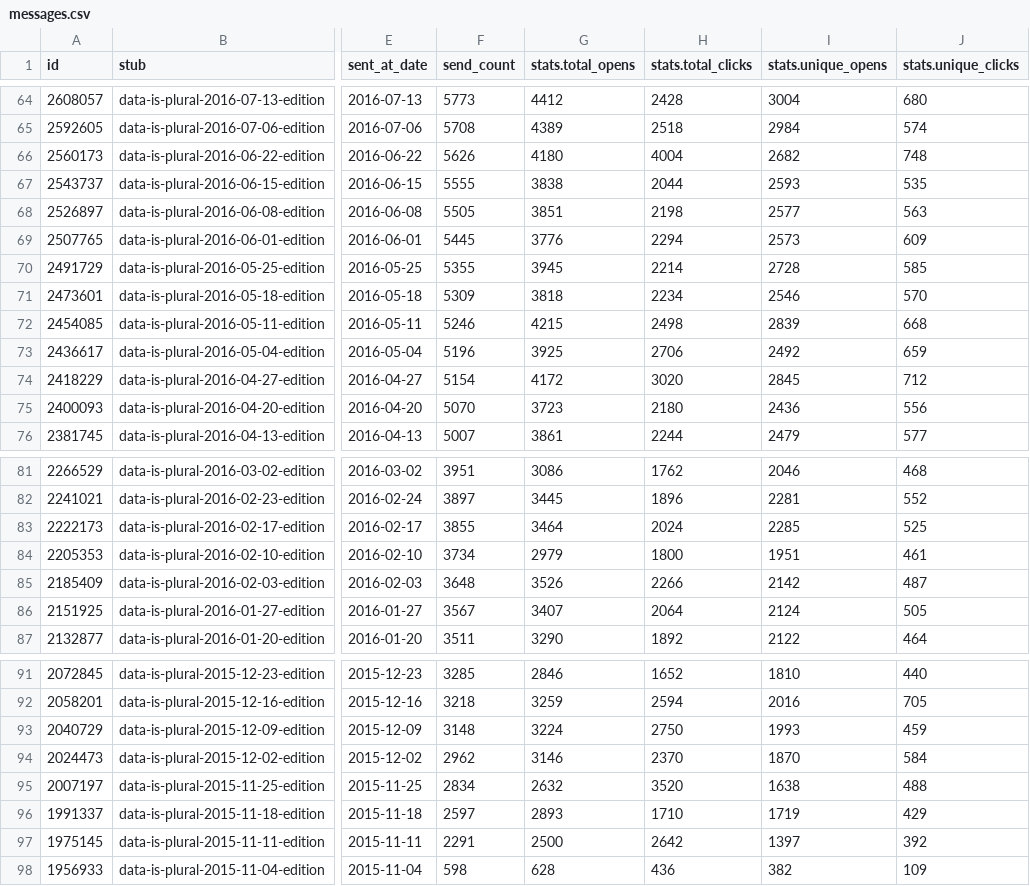
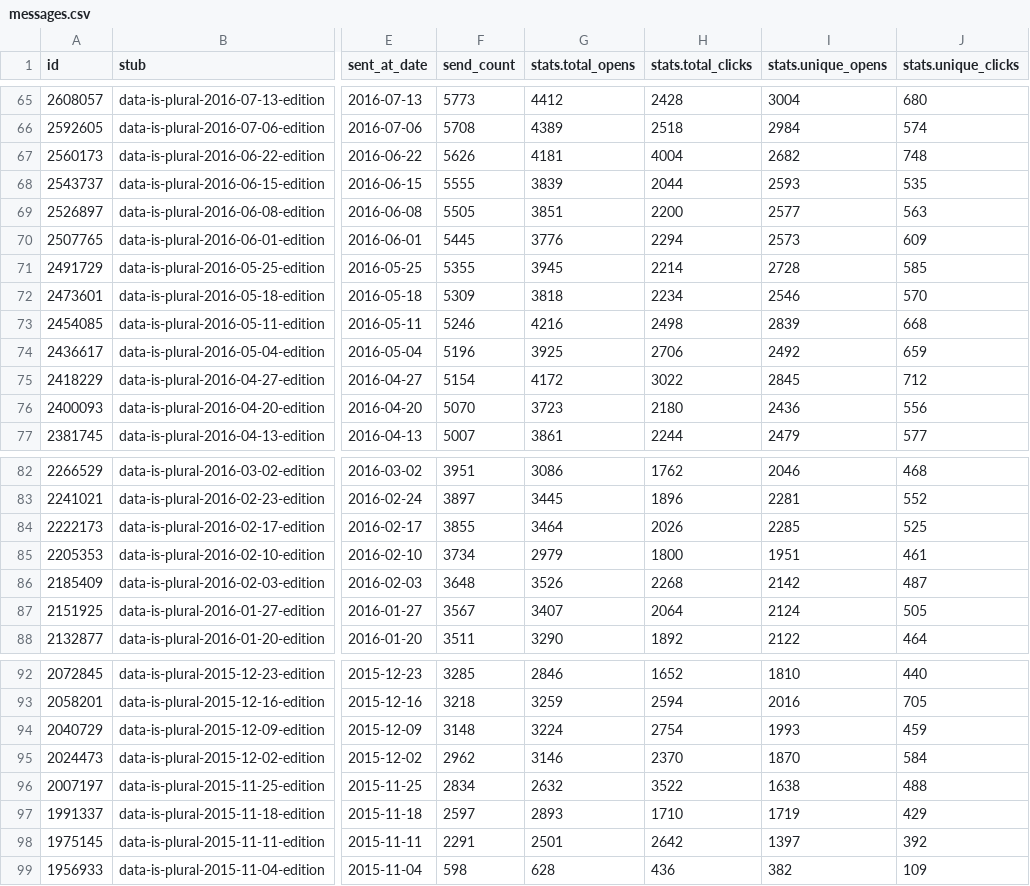
Before and after one commit to data-is-plural/newsletter-stats, a CSV file: data/messages.csv, drawn as a sheet; only a part is shown, gaps mark what is left out; addresses are those after the commit; the diff covers the shown part only; the diff names each change by its address in the sheet, - before the commit and + after, or states it on an @@ line.

```diff
--- a/data/messages.csv
+++ b/data/messages.csv
-G67 (stats.total_opens): 4180
+G67 (stats.total_opens): 4181
-G68 (stats.total_opens): 3838
+G68 (stats.total_opens): 3839
-H69 (stats.total_clicks): 2198
+H69 (stats.total_clicks): 2200
-G73 (stats.total_opens): 4215
+G73 (stats.total_opens): 4216
-H75 (stats.total_clicks): 3020
+H75 (stats.total_clicks): 3022
-H84 (stats.total_clicks): 2024
+H84 (stats.total_clicks): 2026
-H86 (stats.total_clicks): 2266
+H86 (stats.total_clicks): 2268
-H94 (stats.total_clicks): 2750
+H94 (stats.total_clicks): 2754
-H96 (stats.total_clicks): 3520
+H96 (stats.total_clicks): 3522
-G98 (stats.total_opens): 2500
+G98 (stats.total_opens): 2501
```
Also changed, not shown: 1 added row and 139 edited cells elsewhere in this file, 3 other files.
